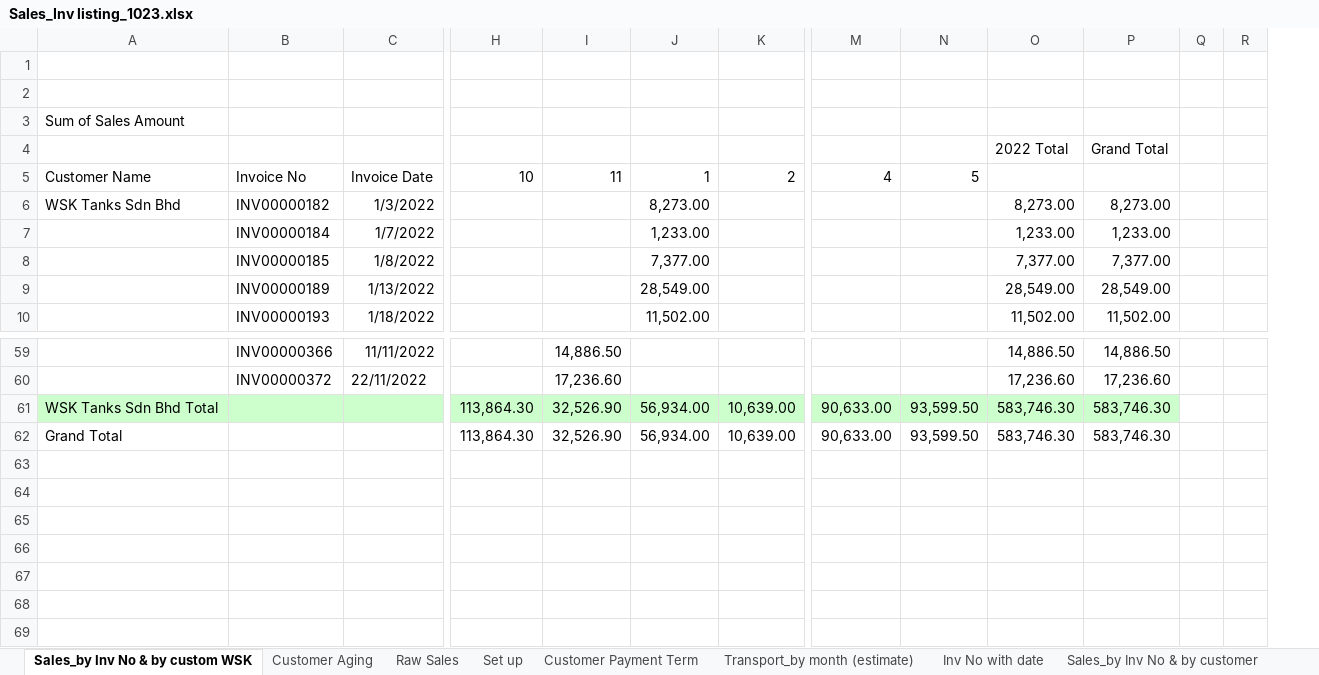
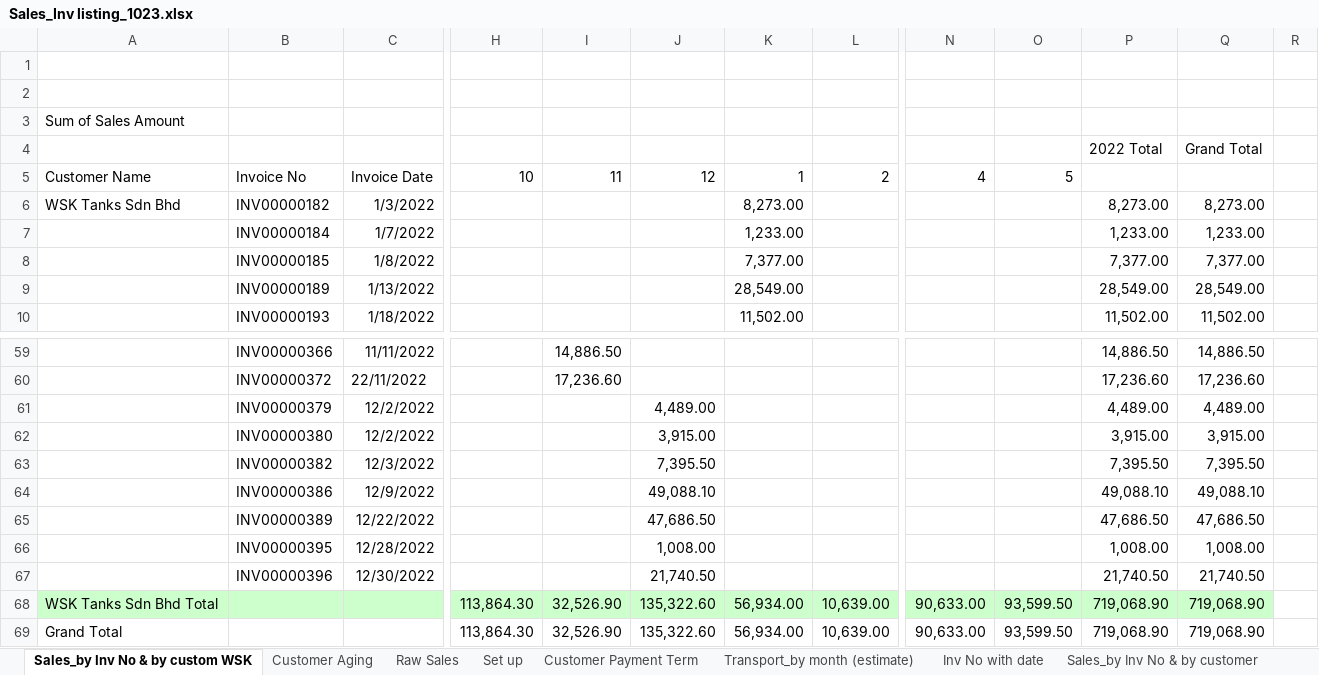
Before and after one commit to chemitjaya/MingsWork, an Excel workbook: AR/Sales_Inv Listing/Sales_Inv listing_1023.xlsx, sheet Sales_by Inv No & by custom WSK, drawn as a sheet; only a part is shown, gaps mark what is left out; values as stored, in another font and other column widths than the file's, no borders; removed rows and columns are numbered as before the commit, all else as after; rows hold the shown columns only; the diff names each change by its address in the sheet, - before the commit and + after, or states it on an @@ line.

```diff
--- a/AR/Sales_Inv Listing/Sales_Inv listing_1023.xlsx (sheet Sales_by Inv No & by custom WSK)
+++ b/AR/Sales_Inv Listing/Sales_Inv listing_1023.xlsx (sheet Sales_by Inv No & by custom WSK)
+column J, row 5: 12; rows 68-69: 135,322.60 | 135,322.60
-column Q, empty
+row 61:  | INV00000379 | 12/2/2022 |  |  | 4,489.00 |  |  |  |  | 4,489.00 | 4,489.00
+row 62:  | INV00000380 | 12/2/2022 |  |  | 3,915.00 |  |  |  |  | 3,915.00 | 3,915.00
+row 63:  | INV00000382 | 12/3/2022 |  |  | 7,395.50 |  |  |  |  | 7,395.50 | 7,395.50
+row 64:  | INV00000386 | 12/9/2022 |  |  | 49,088.10 |  |  |  |  | 49,088.10 | 49,088.10
+row 65:  | INV00000389 | 12/22/2022 |  |  | 47,686.50 |  |  |  |  | 47,686.50 | 47,686.50
+row 66:  | INV00000395 | 12/28/2022 |  |  | 1,008.00 |  |  |  |  | 1,008.00 | 1,008.00
+row 67:  | INV00000396 | 12/30/2022 |  |  | 21,740.50 |  |  |  |  | 21,740.50 | 21,740.50
-P68:P69: 583,746.30
+P68:P69: 719,068.90
-Q68:Q69: 583,746.30
+Q68:Q69: 719,068.90
```
Also changed, not shown: sheet Customer Aging, sheet Sales_by Inv No & by customer, sheet Sales_by Inv No, sheet Raw Sales, sheet Customer Payment Term, formulas that keep their value, AR/Sales_Inv Listing/Sales_Inv listing_0124.xlsx, AR/Sales_Inv Listing/Sales_Inv listing_1123.xlsx, 3 other files.
